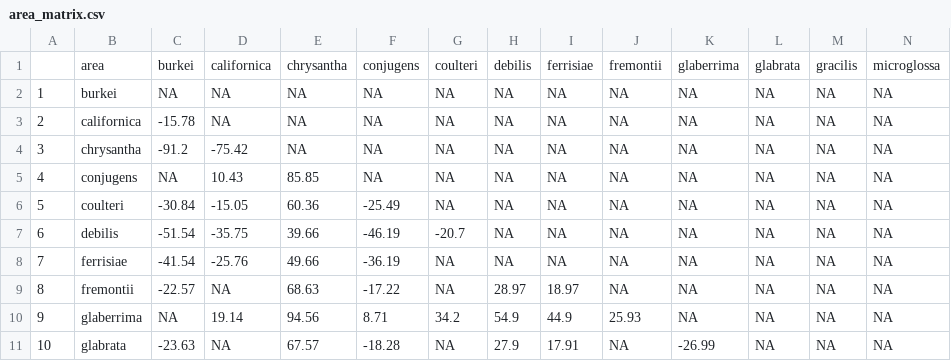
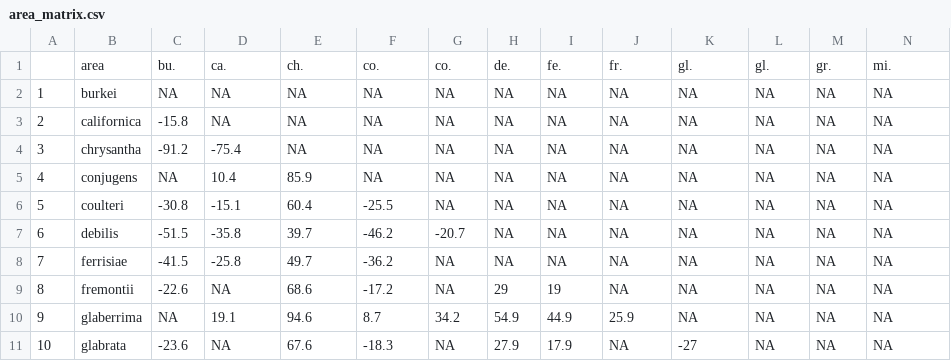
Before and after one commit to silastittes/tolerance_curves, a CSV file: derived_files/parameter_comp_matrices/area_matrix.csv, drawn as a sheet; only a part is shown; removed rows and columns are numbered as before the commit, all else as after; rows hold the shown columns only; the diff covers the shown part only; the diff names each change by its address in the sheet, - before the commit and + after, or states it on an @@ line.

```diff
--- a/derived_files/parameter_comp_matrices/area_matrix.csv
+++ b/derived_files/parameter_comp_matrices/area_matrix.csv
-row 1:  | area | burkei | californica | chrysantha | conjugens | coulteri | debilis | ferrisiae | fremontii | glaberrima | glabrata | gracilis | microglossa
+row 1:  | area | bu. | ca. | ch. | co. | co. | de. | fe. | fr. | gl. | gl. | gr. | mi.
-C3: -15.78
+C3: -15.8
-D4: -75.42
+D4: -75.4
-D5: 10.43
+D5: 10.4
-E5: 85.85
+E5: 85.9
-C6: -30.84
+C6: -30.8
-D6: -15.05
+D6: -15.1
-E6: 60.36
+E6: 60.4
-F6: -25.49
+F6: -25.5
-C7: -51.54
+C7: -51.5
-D7: -35.75
+D7: -35.8
-E7: 39.66
+E7: 39.7
-F7: -46.19
+F7: -46.2
-C8: -41.54
+C8: -41.5
-D8: -25.76
+D8: -25.8
-E8: 49.66
+E8: 49.7
-F8: -36.19
+F8: -36.2
-C9: -22.57
+C9: -22.6
-E9: 68.63
+E9: 68.6
-F9: -17.22
+F9: -17.2
-H9: 28.97
+H9: 29
-I9: 18.97
+I9: 19
-D10: 19.14
+D10: 19.1
-E10: 94.56
+E10: 94.6
-F10: 8.71
+F10: 8.7
-J10: 25.93
+J10: 25.9
-C11: -23.63
+C11: -23.6
-E11: 67.57
+E11: 67.6
-F11: -18.28
+F11: -18.3
-I11: 17.91
+I11: 17.9
-K11: -26.99
+K11: -27
```
Also changed, not shown: 33 edited cells elsewhere in this file, derived_files/parameter_comp_matrices/breadth_matrix.csv, derived_files/parameter_comp_matrices/c_matrix.csv, 35 other files.
